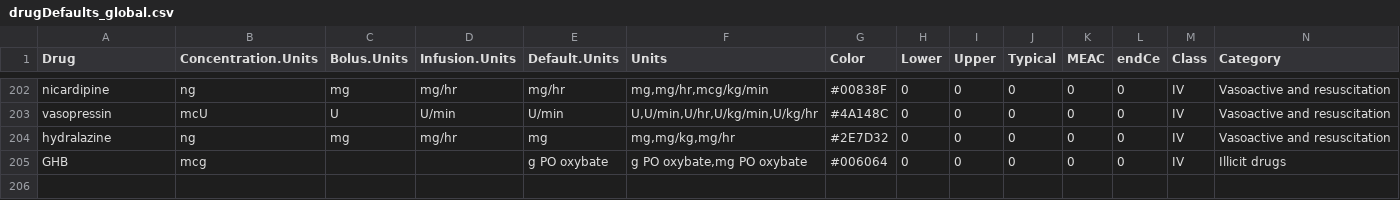
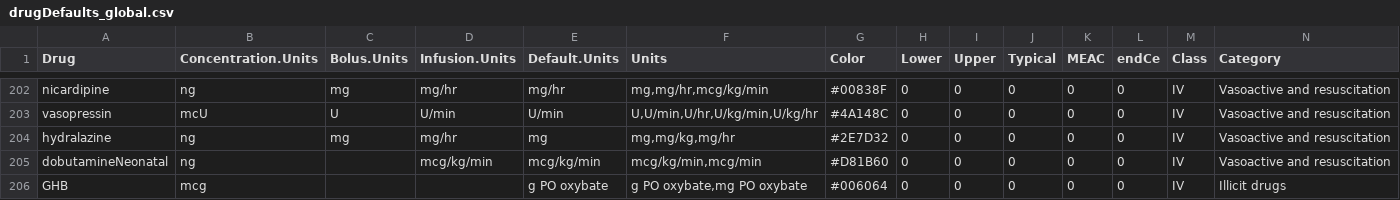
Before and after one commit to StevenLShafer/stanpumpR, a CSV file: inst/extdata/drugDefaults_global.csv, drawn as a sheet; only a part is shown, gaps mark what is left out; the diff names each change by its address in the sheet, - before the commit and + after, or states it on an @@ line.

```diff
--- a/inst/extdata/drugDefaults_global.csv
+++ b/inst/extdata/drugDefaults_global.csv
+row 205: dobutamineNeonatal | ng |  | mcg/kg/min | mcg/kg/min | mcg/kg/min,mcg/min | #D81B60 | 0 | 0 | 0 | 0 | 0 | IV | Vasoactive and resuscitation
```
Also changed, not shown: inst/extdata/pregnancyRegistry.csv, inst/extdata/therapeuticRanges.csv, 38 other files.
